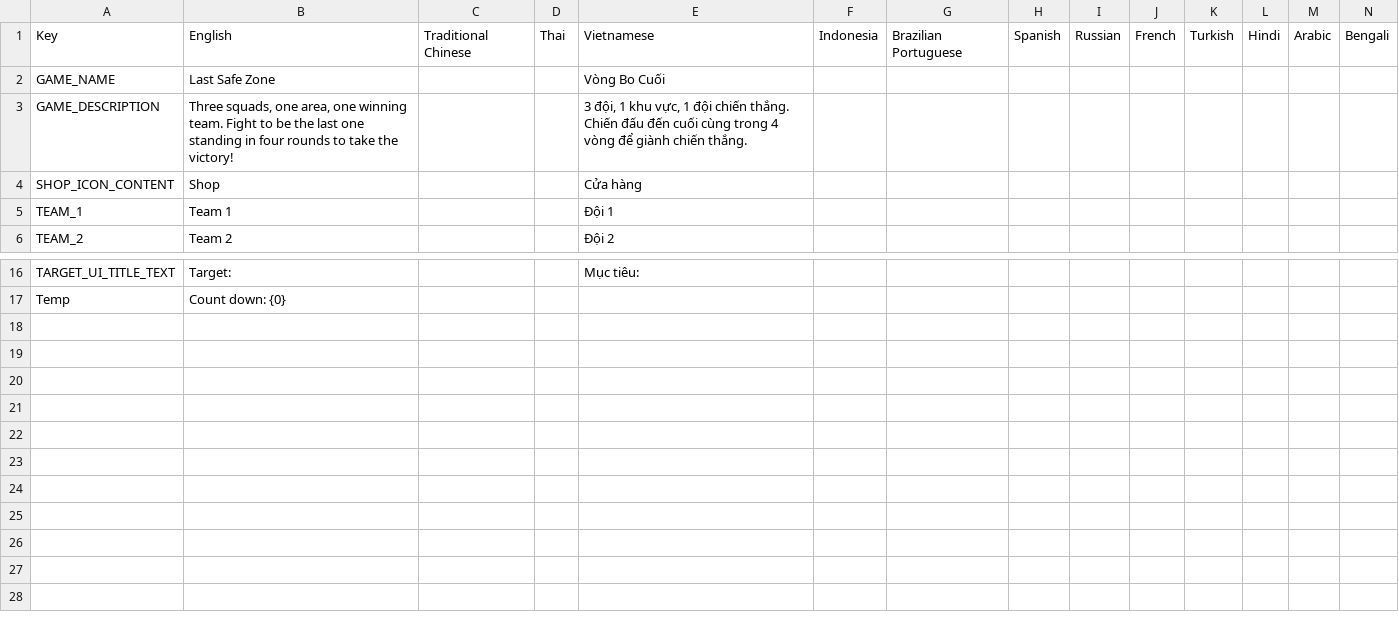
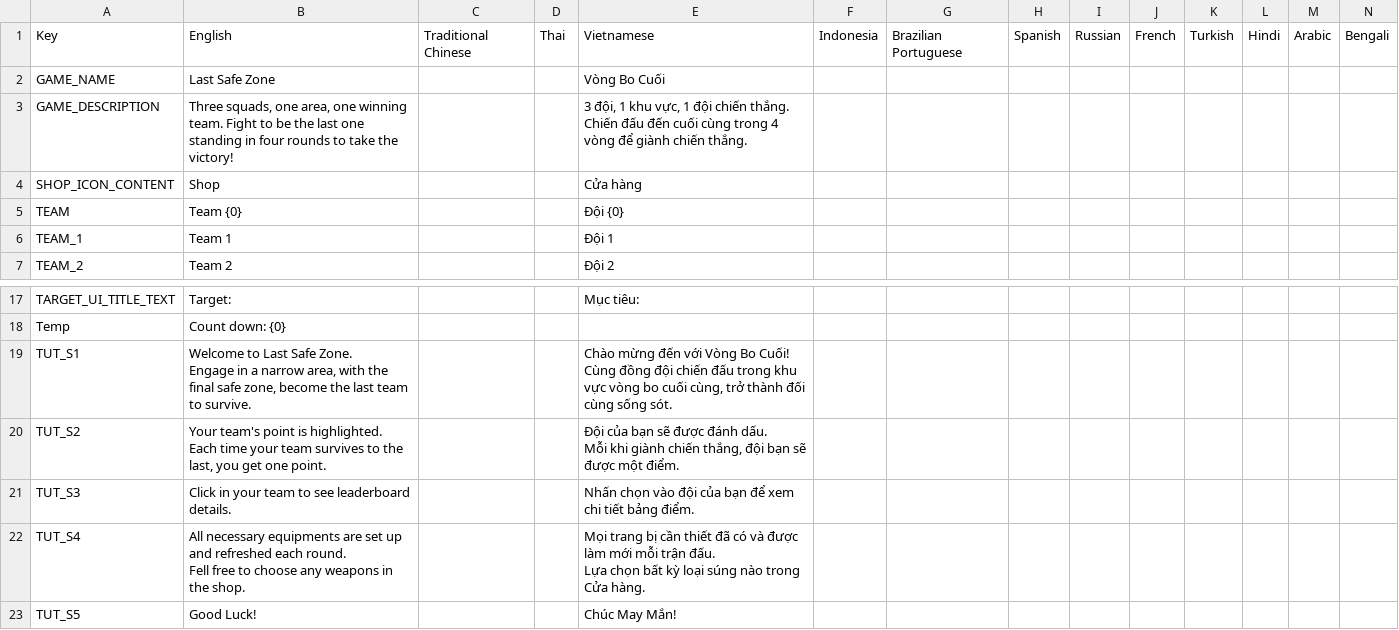
Before and after one commit to nvdson2005-gr/Last-Safe-Zone, a CSV file: Assets/Localization/key.csv, drawn as a sheet; only a part is shown, gaps mark what is left out; ↵ is a line break in a cell; the diff names each change by its address in the sheet, - before the commit and + after, or states it on an @@ line.

```diff
--- a/Assets/Localization/key.csv
+++ b/Assets/Localization/key.csv
+row 5: TEAM | Team {0} |  |  | Đội {0}
+row 19: TUT_S1 | Welcome to Last Safe Zone. ↵ Engage in a narrow area, with the final safe zone, become the last team to survive. |  |  | Chào mừng đến với Vòng Bo Cuối! ↵ Cùng đồng đội chiến đấu trong khu vực vòng bo cuối cùng, trở thành đối cùng sống sót.
+row 20: TUT_S2 | Your team's point is highlighted. ↵ Each time your team survives to the last, you get one point. |  |  | Đội của bạn sẽ được đánh dấu. ↵ Mỗi khi giành chiến thắng, đội bạn sẽ được một điểm.
+row 21: TUT_S3 | Click in your team to see leaderboard details. |  |  | Nhấn chọn vào đội của bạn để xem chi tiết bảng điểm.
+row 22: TUT_S4 | All necessary equipments are set up and refreshed each round. ↵ Fell free to choose any weapons in the shop. |  |  | Mọi trang bị cần thiết đã có và được làm mới mỗi trận đấu. ↵ Lựa chọn bất kỳ loại súng nào trong Cửa hàng.
+row 23: TUT_S5 | Good Luck! |  |  | Chúc May Mắn!
```
Also changed, not shown: 34 other files.
